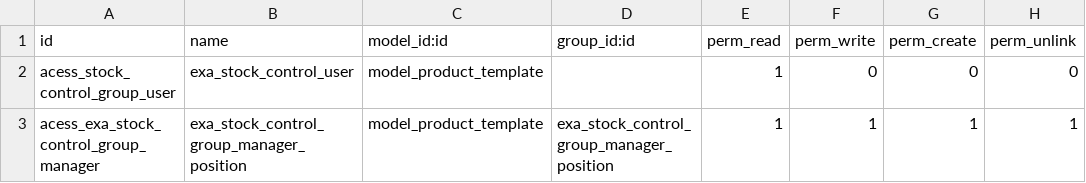
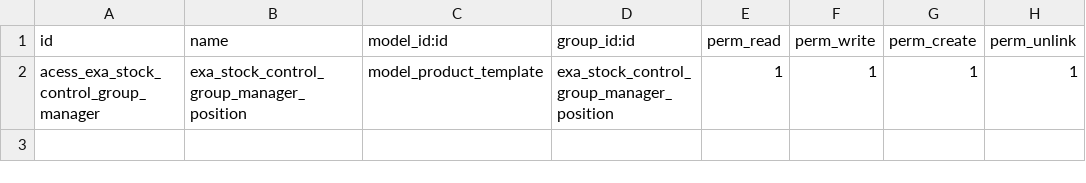
Before and after one commit to exaap/exa_modules, a CSV file: exa_stock_control/security/ir.model.access.csv, drawn as a sheet.

Commit message:
[FIX] Security Groups Position Product

```diff
--- a/exa_stock_control/security/ir.model.access.csv
+++ b/exa_stock_control/security/ir.model.access.csv
@@ -1,3 +1,2 @@
 id,name,model_id:id,group_id:id,perm_read,perm_write,perm_create,perm_unlink
-acess_stock_control_group_user,exa_stock_control_user,model_product_template,,1,0,0,0
 acess_exa_stock_control_group_manager,exa_stock_control_group_manager_position,model_product_template,exa_stock_control_group_manager_position,1,1,1,1
```
Also changed, not shown: 4 other files.
